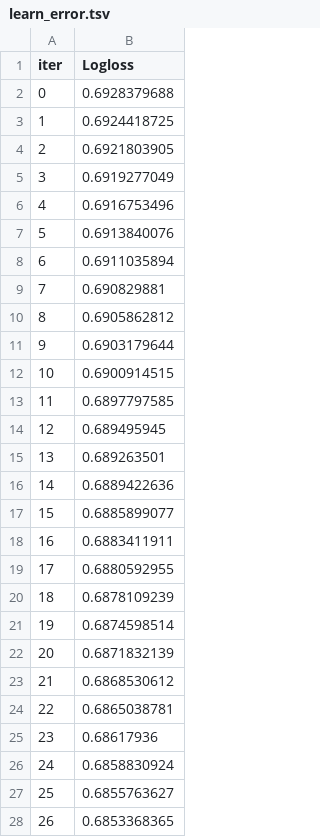
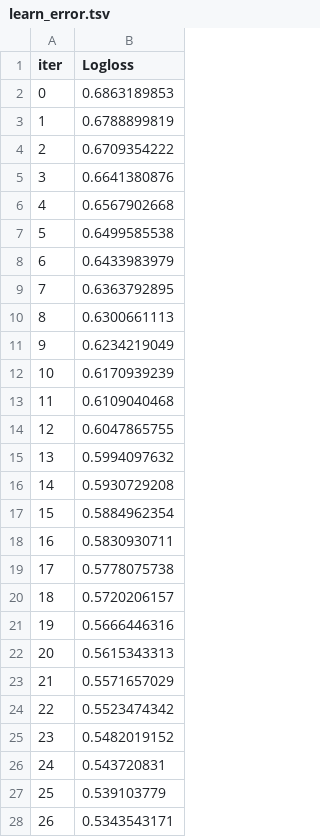
Before and after one commit to carokanns/the_new_Krypto, a TSV file: catboost_info/learn_error.tsv, drawn as a sheet; only a part is shown; the diff covers the shown part only.

```diff
--- a/catboost_info/learn_error.tsv
+++ b/catboost_info/learn_error.tsv
@@ -1,28 +1,28 @@
 iter	Logloss
-0	0.6928379688
-1	0.6924418725
-2	0.6921803905
-3	0.6919277049
-4	0.6916753496
-5	0.6913840076
-6	0.6911035894
-7	0.690829881
-8	0.6905862812
-9	0.6903179644
-10	0.6900914515
-11	0.6897797585
-12	0.689495945
-13	0.689263501
-14	0.6889422636
-15	0.6885899077
-16	0.6883411911
-17	0.6880592955
-18	0.6878109239
-19	0.6874598514
-20	0.6871832139
-21	0.6868530612
-22	0.6865038781
-23	0.68617936
-24	0.6858830924
-25	0.6855763627
-26	0.6853368365
+0	0.6863189853
+1	0.6788899819
+2	0.6709354222
+3	0.6641380876
+4	0.6567902668
+5	0.6499585538
+6	0.6433983979
+7	0.6363792895
+8	0.6300661113
+9	0.6234219049
+10	0.6170939239
+11	0.6109040468
+12	0.6047865755
+13	0.5994097632
+14	0.5930729208
+15	0.5884962354
+16	0.5830930711
+17	0.5778075738
+18	0.5720206157
+19	0.5666446316
+20	0.5615343313
+21	0.5571657029
+22	0.5523474342
+23	0.5482019152
+24	0.543720831
+25	0.539103779
+26	0.5343543171
```
Also changed, not shown: 173 edited cells elsewhere in this file, catboost_info/test_error.tsv, catboost_info/time_left.tsv, 33 other files.
